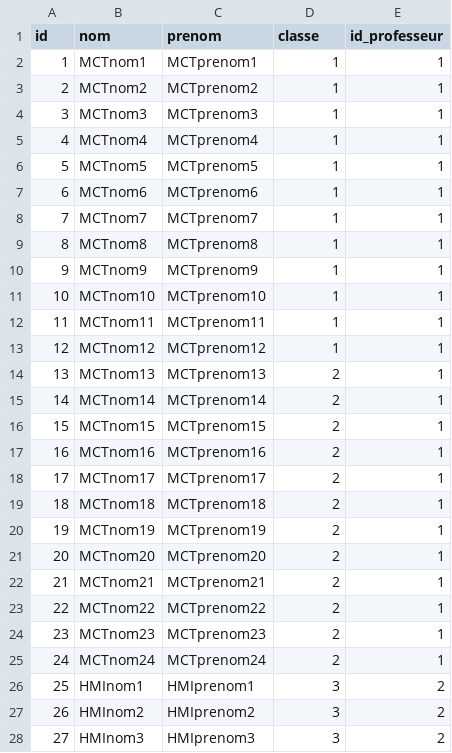
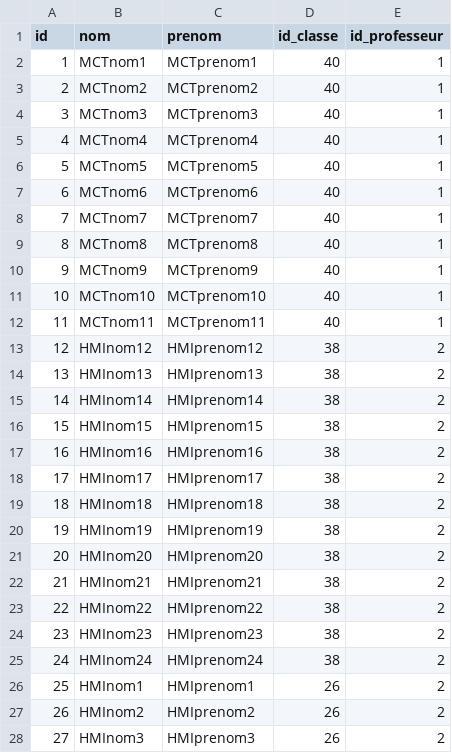
Before and after one commit to mcossutta/programme, a CSV file: data/eleve_test.csv, drawn as a sheet; only a part is shown; the diff covers the shown part only.

Commit message:
ajout des classes

```diff
--- a/data/eleve_test.csv
+++ b/data/eleve_test.csv
@@ -1,28 +1,28 @@
-id,nom,prenom,classe,id_professeur
-1,MCTnom1,MCTprenom1,1,1
-2,MCTnom2,MCTprenom2,1,1
-3,MCTnom3,MCTprenom3,1,1
-4,MCTnom4,MCTprenom4,1,1
-5,MCTnom5,MCTprenom5,1,1
-6,MCTnom6,MCTprenom6,1,1
-7,MCTnom7,MCTprenom7,1,1
-8,MCTnom8,MCTprenom8,1,1
-9,MCTnom9,MCTprenom9,1,1
-10,MCTnom10,MCTprenom10,1,1
-11,MCTnom11,MCTprenom11,1,1
-12,MCTnom12,MCTprenom12,1,1
-13,MCTnom13,MCTprenom13,2,1
-14,MCTnom14,MCTprenom14,2,1
-15,MCTnom15,MCTprenom15,2,1
-16,MCTnom16,MCTprenom16,2,1
-17,MCTnom17,MCTprenom17,2,1
-18,MCTnom18,MCTprenom18,2,1
-19,MCTnom19,MCTprenom19,2,1
-20,MCTnom20,MCTprenom20,2,1
-21,MCTnom21,MCTprenom21,2,1
-22,MCTnom22,MCTprenom22,2,1
-23,MCTnom23,MCTprenom23,2,1
-24,MCTnom24,MCTprenom24,2,1
-25,HMInom1,HMIprenom1,3,2
-26,HMInom2,HMIprenom2,3,2
-27,HMInom3,HMIprenom3,3,2
+id,nom,prenom,id_classe,id_professeur
+1,MCTnom1,MCTprenom1,40,1
+2,MCTnom2,MCTprenom2,40,1
+3,MCTnom3,MCTprenom3,40,1
+4,MCTnom4,MCTprenom4,40,1
+5,MCTnom5,MCTprenom5,40,1
+6,MCTnom6,MCTprenom6,40,1
+7,MCTnom7,MCTprenom7,40,1
+8,MCTnom8,MCTprenom8,40,1
+9,MCTnom9,MCTprenom9,40,1
+10,MCTnom10,MCTprenom10,40,1
+11,MCTnom11,MCTprenom11,40,1
+12,HMInom12,HMIprenom12,38,2
+13,HMInom13,HMIprenom13,38,2
+14,HMInom14,HMIprenom14,38,2
+15,HMInom15,HMIprenom15,38,2
+16,HMInom16,HMIprenom16,38,2
+17,HMInom17,HMIprenom17,38,2
+18,HMInom18,HMIprenom18,38,2
+19,HMInom19,HMIprenom19,38,2
+20,HMInom20,HMIprenom20,38,2
+21,HMInom21,HMIprenom21,38,2
+22,HMInom22,HMIprenom22,38,2
+23,HMInom23,HMIprenom23,38,2
+24,HMInom24,HMIprenom24,38,2
+25,HMInom1,HMIprenom1,26,2
+26,HMInom2,HMIprenom2,26,2
+27,HMInom3,HMIprenom3,26,2
```
Also changed, not shown: 34 edited cells elsewhere in this file, 13 other files.
